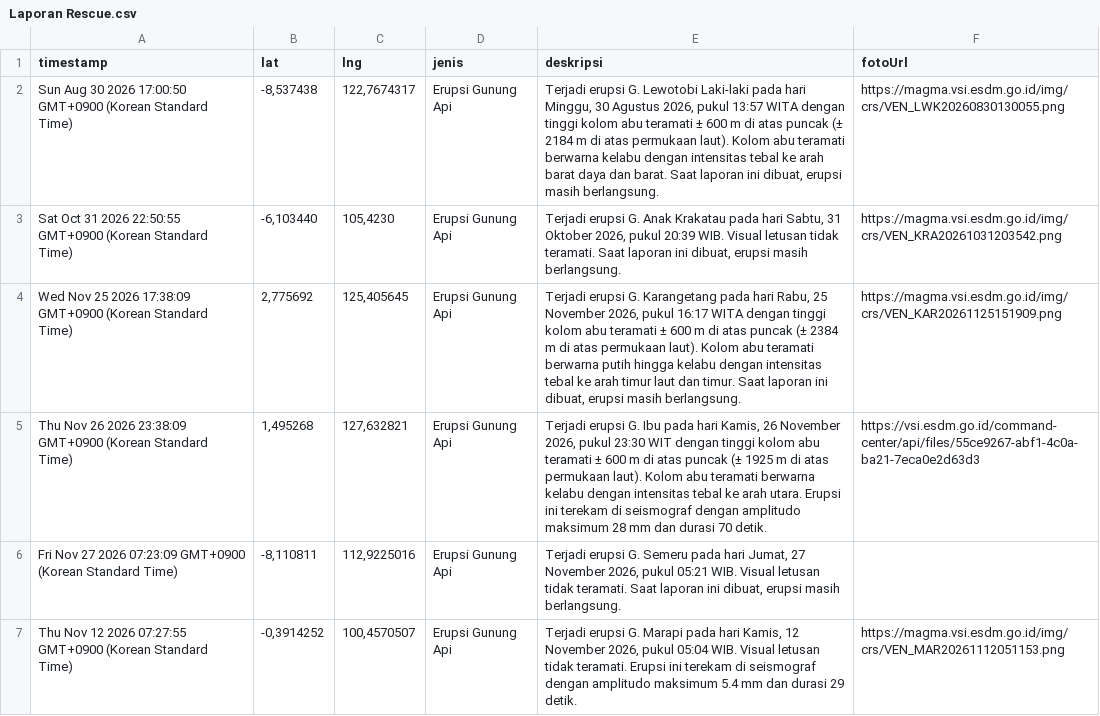
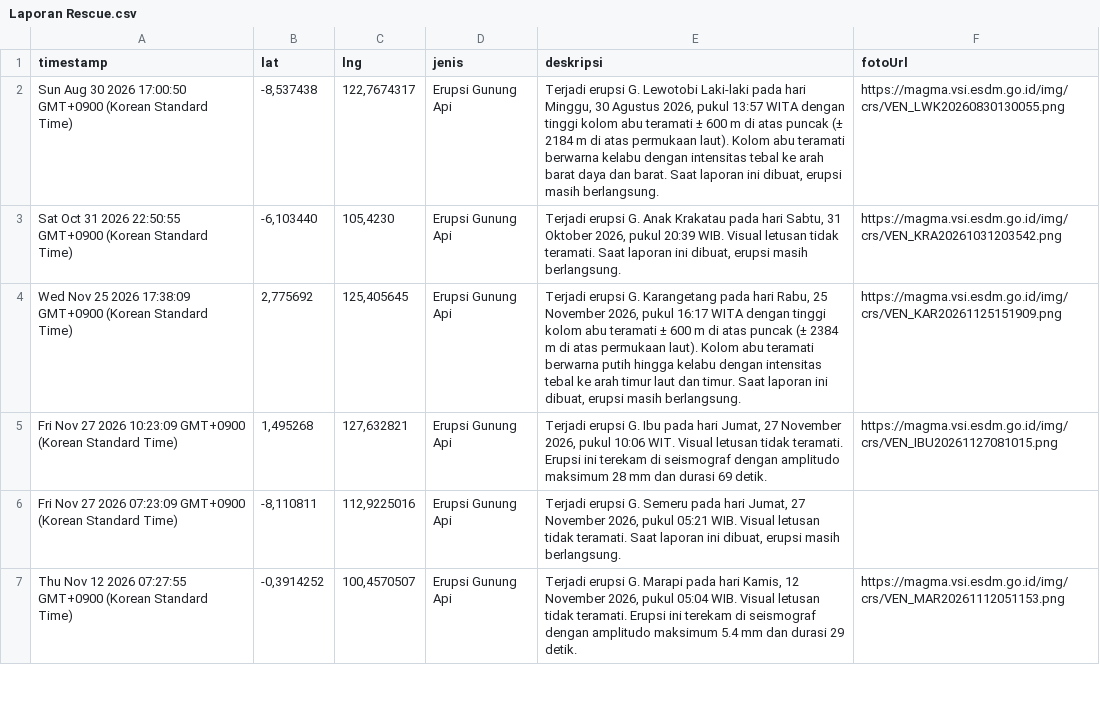
Before and after one commit to gpmlabuangnamrole-cell/Rescue, a CSV file: Laporan Rescue.csv, drawn as a sheet; only a part is shown.

Commit message:
Update Laporan Rescue otomatis dari Google Sheet

```diff
--- a/Laporan Rescue.csv
+++ b/Laporan Rescue.csv
@@ -4,3 +4,3 @@
 "Wed Nov 25 2026 17:38:09 GMT+0900 (Korean Standard Time)","2,775692","125,405645","Erupsi Gunung Api","Terjadi erupsi G. Karangetang pada hari Rabu, 25 November 2026, pukul 16:17 WITA dengan tinggi kolom abu teramati ± 600 m di atas puncak (± 2384 m di atas permukaan laut). Kolom abu teramati berwarna putih hingga kelabu dengan intensitas tebal ke arah timur laut dan timur. Saat laporan ini dibuat, erupsi masih berlangsung.","https://magma.vsi.esdm.go.id/img/crs/VEN_KAR20261125151909.png"
-"Thu Nov 26 2026 23:38:09 GMT+0900 (Korean Standard Time)","1,495268","127,632821","Erupsi Gunung Api","Terjadi erupsi G. Ibu pada hari Kamis, 26 November 2026, pukul 23:30 WIT dengan tinggi kolom abu teramati ± 600 m di atas puncak (± 1925 m di atas permukaan laut). Kolom abu teramati berwarna kelabu dengan intensitas tebal ke arah utara. Erupsi ini terekam di seismograf dengan amplitudo maksimum 28 mm dan durasi 70 detik.","https://vsi.esdm.go.id/command-center/api/files/55ce9267-abf1-4c0a-ba21-7eca0e2d63d3"
+"Fri Nov 27 2026 10:23:09 GMT+0900 (Korean Standard Time)","1,495268","127,632821","Erupsi Gunung Api","Terjadi erupsi G. Ibu pada hari Jumat, 27 November 2026, pukul 10:06 WIT. Visual letusan tidak teramati. Erupsi ini terekam di seismograf dengan amplitudo maksimum 28 mm dan durasi 69 detik.","https://magma.vsi.esdm.go.id/img/crs/VEN_IBU20261127081015.png"
 "Fri Nov 27 2026 07:23:09 GMT+0900 (Korean Standard Time)","-8,110811","112,9225016","Erupsi Gunung Api","Terjadi erupsi G. Semeru pada hari Jumat, 27 November 2026, pukul 05:21 WIB. Visual letusan tidak teramati. Saat laporan ini dibuat, erupsi masih berlangsung.",""
```
